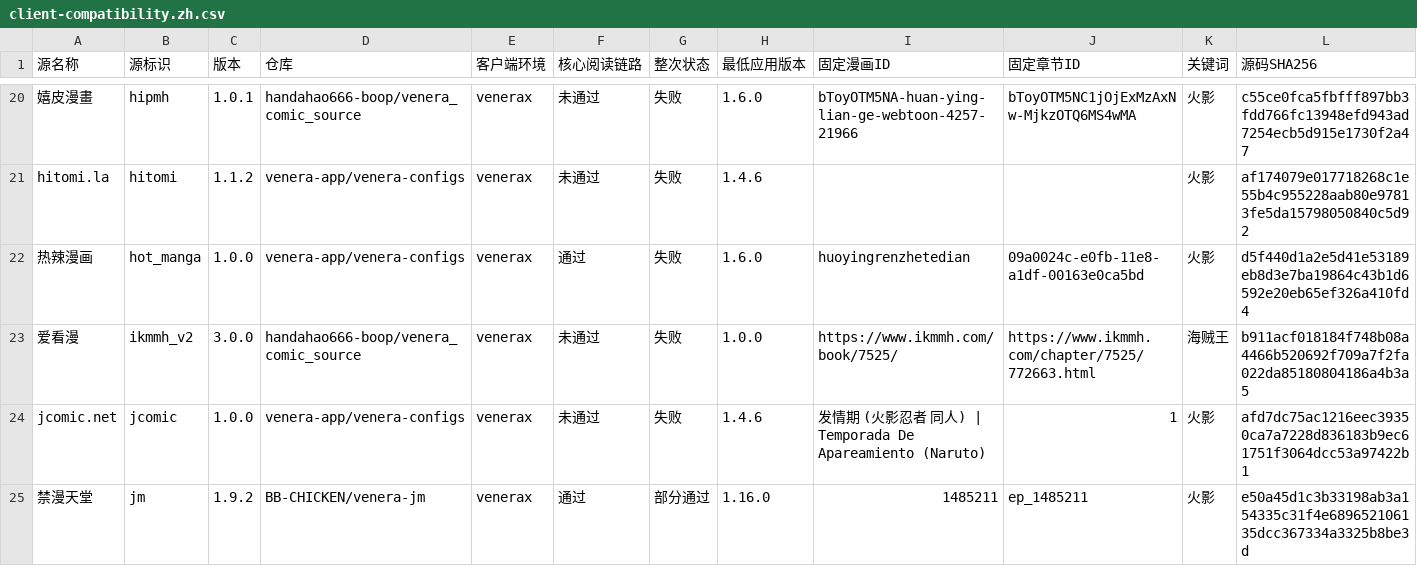
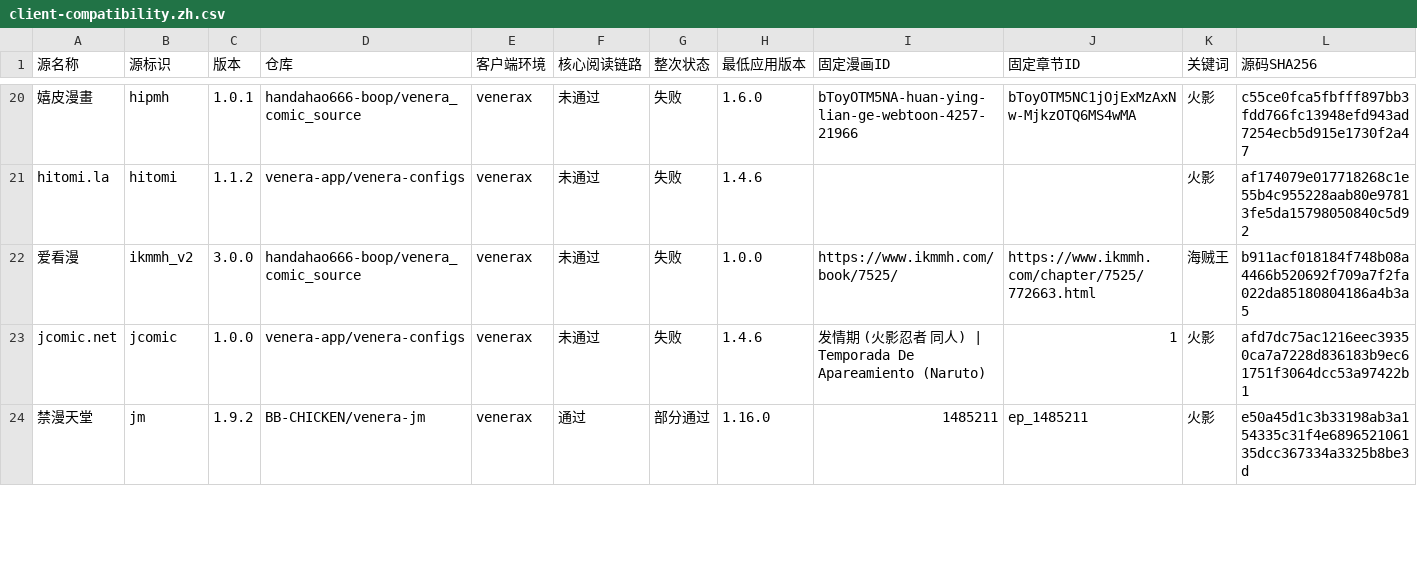
Before and after one commit to laincat/vensrc, a CSV file: data/client-compatibility.zh.csv, drawn as a sheet; only a part is shown, gaps mark what is left out; removed rows and columns are numbered as before the commit, all else as after; rows hold the shown columns only; the diff covers the shown part only; the diff names each change by its address in the sheet, - before the commit and + after, or states it on an @@ line.

```diff
--- a/data/client-compatibility.zh.csv
+++ b/data/client-compatibility.zh.csv
-row 22: 热辣漫画 | hot_manga | 1.0.0 | venera-app/venera-configs | venerax | 通过 | 失败 | 1.6.0 | huoyingrenzhetedian | 09a0024c-e0fb-11e8-a1df-00163e0ca5bd | 火影 | d5f440d1a2e5d41e53189eb8d3e7ba19864c43b1d6592e20eb65ef326a410fd4
```
Also changed, not shown: 2 added rows, 1 removed row and 48 edited cells elsewhere in this file, data/sources.zh.csv, 13 other files.
